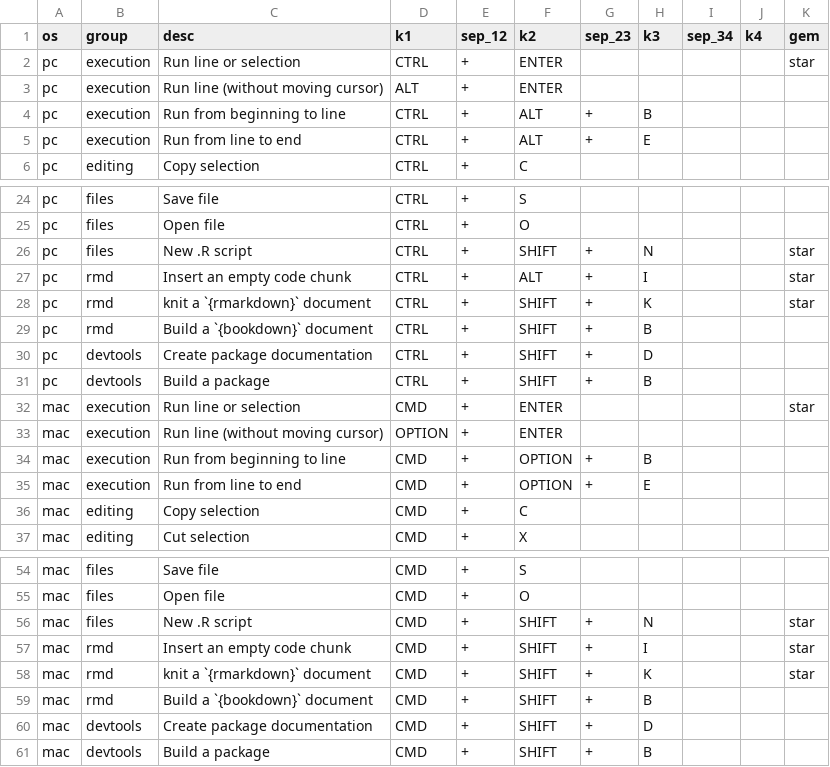
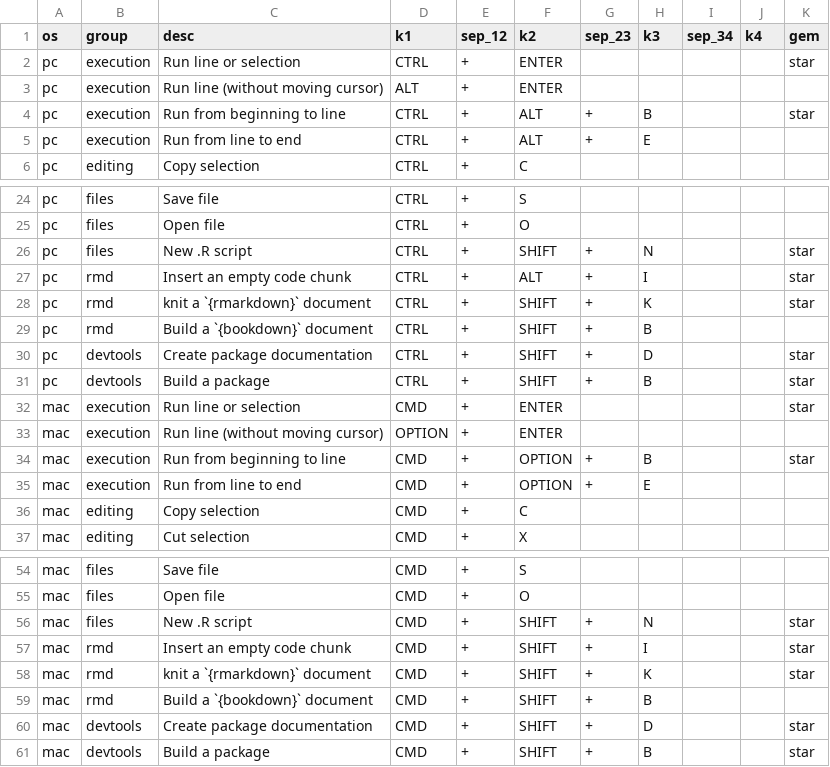
Before and after one commit to bstaton1/useful-keystrokes, a CSV file: table.csv, drawn as a sheet; only a part is shown, gaps mark what is left out.

Commit message:
add some more "gems"
running from top of file to current line is really nice. So is rapidly writing documentation and building packages

```diff
--- a/table.csv
+++ b/table.csv
@@ -3,3 +3,3 @@ pc,execution,Run line or selection,CTRL,+,ENTER,,,,,star
 pc,execution,Run line (without moving cursor),ALT,+,ENTER,,,,,
-pc,execution,Run from beginning to line,CTRL,+,ALT,+,B,,,
+pc,execution,Run from beginning to line,CTRL,+,ALT,+,B,,,star
 pc,execution,Run from line to end,CTRL,+,ALT,+,E,,,
@@ -29,7 +29,7 @@ pc,rmd,knit a `{rmarkdown}` document,CTRL,+,SHIFT,+,K,,,star
 pc,rmd,Build a `{bookdown}` document,CTRL,+,SHIFT,+,B,,,
-pc,devtools,Create package documentation,CTRL,+,SHIFT,+,D,,,
-pc,devtools,Build a package,CTRL,+,SHIFT,+,B,,,
+pc,devtools,Create package documentation,CTRL,+,SHIFT,+,D,,,star
+pc,devtools,Build a package,CTRL,+,SHIFT,+,B,,,star
 mac,execution,Run line or selection,CMD,+,ENTER,,,,,star
 mac,execution,Run line (without moving cursor),OPTION,+,ENTER,,,,,
-mac,execution,Run from beginning to line,CMD,+,OPTION,+,B,,,
+mac,execution,Run from beginning to line,CMD,+,OPTION,+,B,,,star
 mac,execution,Run from line to end,CMD,+,OPTION,+,E,,,
@@ -59,3 +59,3 @@ mac,rmd,knit a `{rmarkdown}` document,CMD,+,SHIFT,+,K,,,star
 mac,rmd,Build a `{bookdown}` document,CMD,+,SHIFT,+,B,,,
-mac,devtools,Create package documentation,CMD,+,SHIFT,+,D,,,
-mac,devtools,Build a package,CMD,+,SHIFT,+,B,,,
+mac,devtools,Create package documentation,CMD,+,SHIFT,+,D,,,star
+mac,devtools,Build a package,CMD,+,SHIFT,+,B,,,star
```
